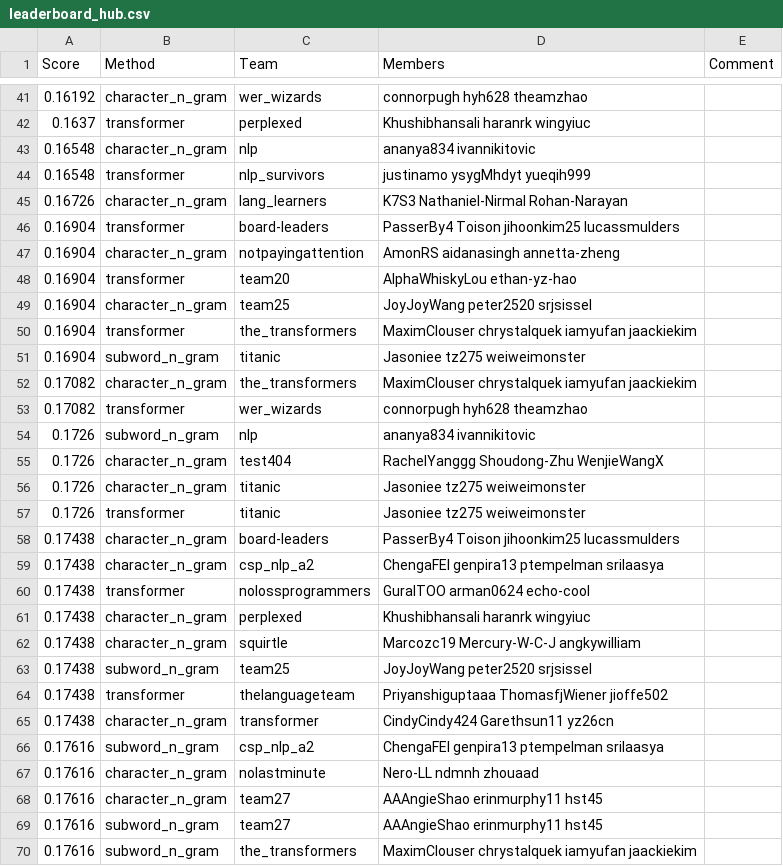
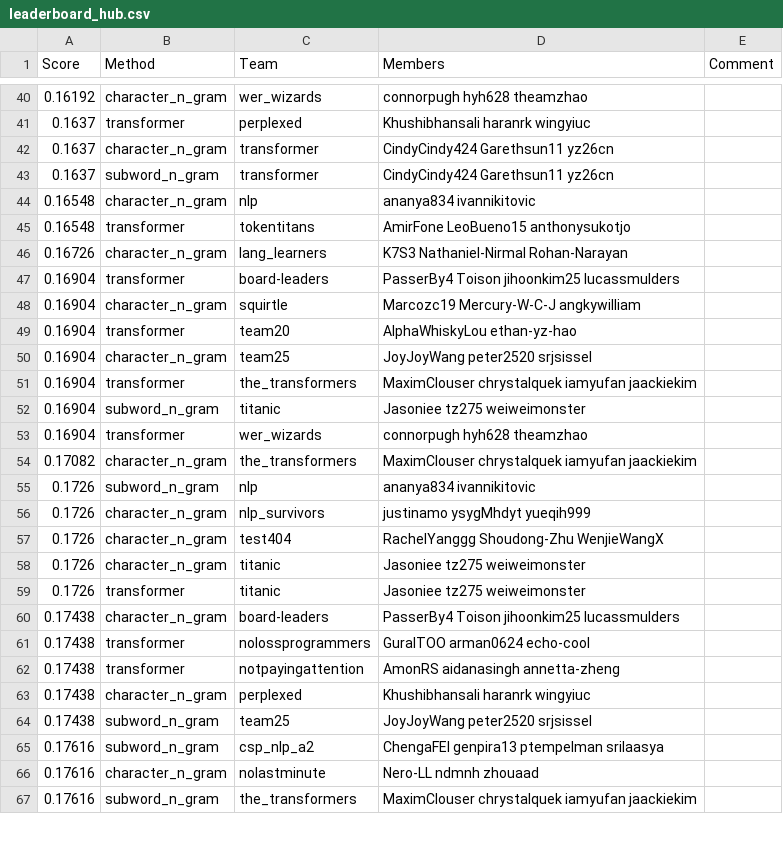
Before and after one commit to cornell-cs5740-sp24/leaderboards, a CSV file: a2/leaderboard_hub.csv, drawn as a sheet; only a part is shown, gaps mark what is left out; the diff covers the shown part only.

```diff
--- a/a2/leaderboard_hub.csv
+++ b/a2/leaderboard_hub.csv
@@ -42,7 +41,9 @@ Score,Method,Team,Members,Comment
 0.1637,transformer,perplexed,Khushibhansali haranrk wingyiuc,
+0.1637,character_n_gram,transformer,CindyCindy424 Garethsun11 yz26cn,
+0.1637,subword_n_gram,transformer,CindyCindy424 Garethsun11 yz26cn,
 0.16548,character_n_gram,nlp,ananya834 ivannikitovic,
-0.16548,transformer,nlp_survivors,justinamo ysygMhdyt yueqih999,
+0.16548,transformer,tokentitans,AmirFone LeoBueno15 anthonysukotjo,
 0.16726,character_n_gram,lang_learners,K7S3 Nathaniel-Nirmal Rohan-Narayan,
 0.16904,transformer,board-leaders,PasserBy4 Toison jihoonkim25 lucassmulders,
-0.16904,character_n_gram,notpayingattention,AmonRS aidanasingh annetta-zheng,
+0.16904,character_n_gram,squirtle,Marcozc19 Mercury-W-C-J angkywilliam,
 0.16904,transformer,team20,AlphaWhiskyLou ethan-yz-hao,
@@ -51,5 +52,6 @@ Score,Method,Team,Members,Comment
 0.16904,subword_n_gram,titanic,Jasoniee tz275 weiweimonster,
+0.16904,transformer,wer_wizards,connorpugh hyh628 theamzhao,
 0.17082,character_n_gram,the_transformers,MaximClouser chrystalquek iamyufan jaackiekim,
-0.17082,transformer,wer_wizards,connorpugh hyh628 theamzhao,
 0.1726,subword_n_gram,nlp,ananya834 ivannikitovic,
+0.1726,character_n_gram,nlp_survivors,justinamo ysygMhdyt yueqih999,
 0.1726,character_n_gram,test404,RachelYanggg Shoudong-Zhu WenjieWangX,
@@ -58,13 +60,8 @@ Score,Method,Team,Members,Comment
 0.17438,character_n_gram,board-leaders,PasserBy4 Toison jihoonkim25 lucassmulders,
-0.17438,character_n_gram,csp_nlp_a2,ChengaFEI genpira13 ptempelman srilaasya,
 0.17438,transformer,nolossprogrammers,GuralTOO arman0624 echo-cool,
+0.17438,transformer,notpayingattention,AmonRS aidanasingh annetta-zheng,
 0.17438,character_n_gram,perplexed,Khushibhansali haranrk wingyiuc,
-0.17438,character_n_gram,squirtle,Marcozc19 Mercury-W-C-J angkywilliam,
 0.17438,subword_n_gram,team25,JoyJoyWang peter2520 srjsissel,
-0.17438,transformer,thelanguageteam,Priyanshiguptaaa ThomasfjWiener jioffe502,
-0.17438,character_n_gram,transformer,CindyCindy424 Garethsun11 yz26cn,
 0.17616,subword_n_gram,csp_nlp_a2,ChengaFEI genpira13 ptempelman srilaasya,
 0.17616,character_n_gram,nolastminute,Nero-LL ndmnh zhouaad,
-0.17616,character_n_gram,team27,AAAngieShao erinmurphy11 hst45,
-0.17616,subword_n_gram,team27,AAAngieShao erinmurphy11 hst45,
 0.17616,subword_n_gram,the_transformers,MaximClouser chrystalquek iamyufan jaackiekim,
```
Also changed, not shown: 5 added rows, 4 removed rows and 5 edited cells elsewhere in this file.
